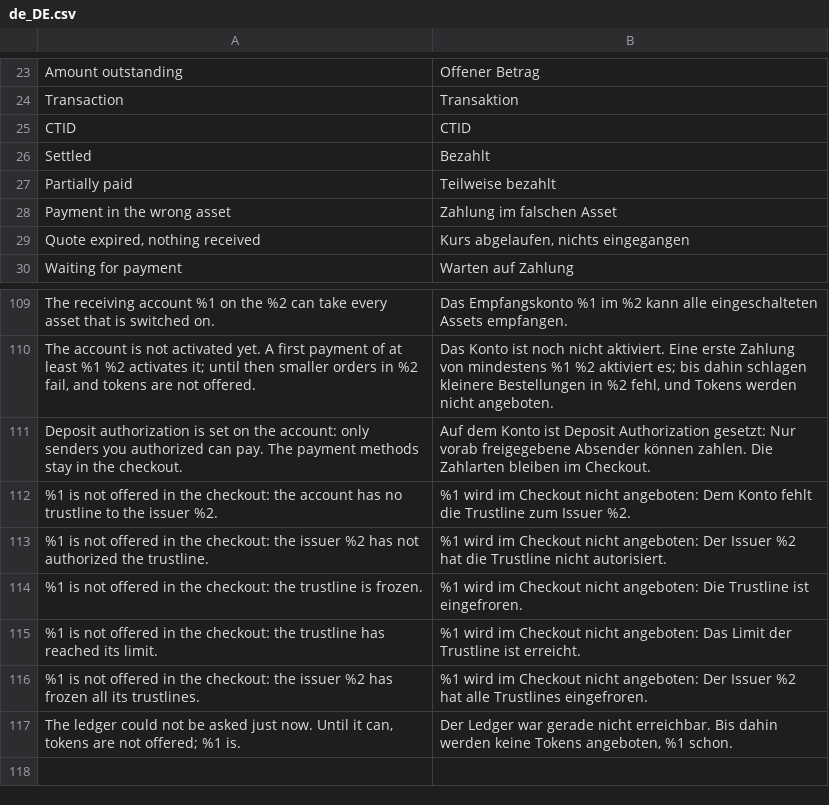
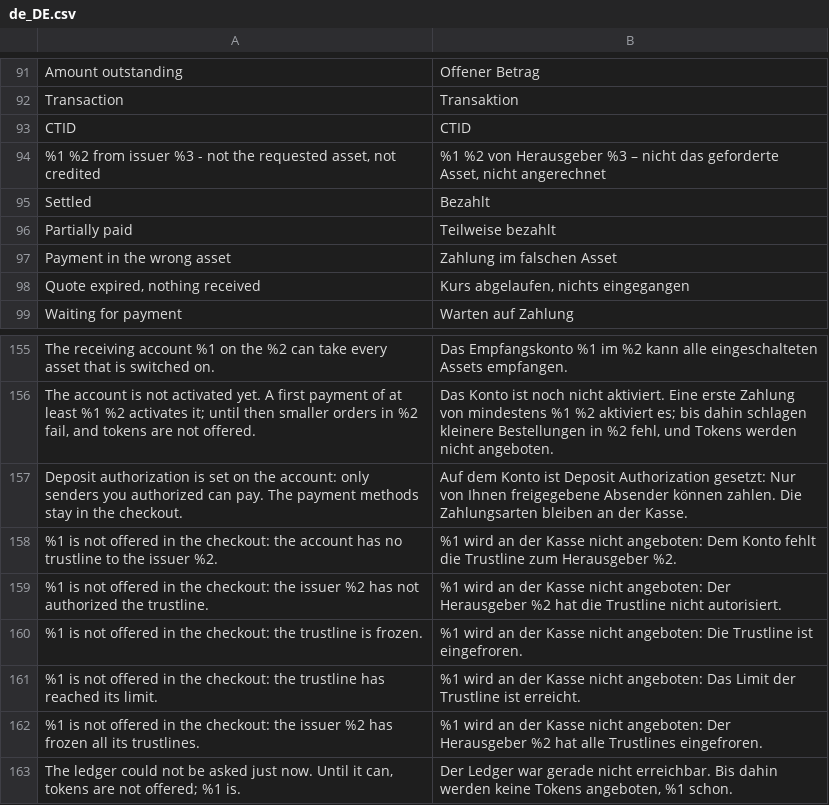
Before and after one commit to ledger-direct/ledger-direct-magento2, a CSV file: i18n/de_DE.csv, drawn as a sheet; only a part is shown, gaps mark what is left out; the diff covers the shown part only.

```diff
--- a/i18n/de_DE.csv
+++ b/i18n/de_DE.csv
@@ -25,2 +93,3 @@
 "CTID","CTID"
+"%1 %2 from issuer %3 - not the requested asset, not credited","%1 %2 von Herausgeber %3 – nicht das geforderte Asset, nicht angerechnet"
 "Settled","Bezahlt"
@@ -110,8 +156,8 @@
 "The account is not activated yet. A first payment of at least %1 %2 activates it; until then smaller orders in %2 fail, and tokens are not offered.","Das Konto ist noch nicht aktiviert. Eine erste Zahlung von mindestens %1 %2 aktiviert es; bis dahin schlagen kleinere Bestellungen in %2 fehl, und Tokens werden nicht angeboten."
-"Deposit authorization is set on the account: only senders you authorized can pay. The payment methods stay in the checkout.","Auf dem Konto ist Deposit Authorization gesetzt: Nur vorab freigegebene Absender können zahlen. Die Zahlarten bleiben im Checkout."
-"%1 is not offered in the checkout: the account has no trustline to the issuer %2.","%1 wird im Checkout nicht angeboten: Dem Konto fehlt die Trustline zum Issuer %2."
-"%1 is not offered in the checkout: the issuer %2 has not authorized the trustline.","%1 wird im Checkout nicht angeboten: Der Issuer %2 hat die Trustline nicht autorisiert."
-"%1 is not offered in the checkout: the trustline is frozen.","%1 wird im Checkout nicht angeboten: Die Trustline ist eingefroren."
-"%1 is not offered in the checkout: the trustline has reached its limit.","%1 wird im Checkout nicht angeboten: Das Limit der Trustline ist erreicht."
-"%1 is not offered in the checkout: the issuer %2 has frozen all its trustlines.","%1 wird im Checkout nicht angeboten: Der Issuer %2 hat alle Trustlines eingefroren."
+"Deposit authorization is set on the account: only senders you authorized can pay. The payment methods stay in the checkout.","Auf dem Konto ist Deposit Authorization gesetzt: Nur von Ihnen freigegebene Absender können zahlen. Die Zahlungsarten bleiben an der Kasse."
+"%1 is not offered in the checkout: the account has no trustline to the issuer %2.","%1 wird an der Kasse nicht angeboten: Dem Konto fehlt die Trustline zum Herausgeber %2."
+"%1 is not offered in the checkout: the issuer %2 has not authorized the trustline.","%1 wird an der Kasse nicht angeboten: Der Herausgeber %2 hat die Trustline nicht autorisiert."
+"%1 is not offered in the checkout: the trustline is frozen.","%1 wird an der Kasse nicht angeboten: Die Trustline ist eingefroren."
+"%1 is not offered in the checkout: the trustline has reached its limit.","%1 wird an der Kasse nicht angeboten: Das Limit der Trustline ist erreicht."
+"%1 is not offered in the checkout: the issuer %2 has frozen all its trustlines.","%1 wird an der Kasse nicht angeboten: Der Herausgeber %2 hat alle Trustlines eingefroren."
 "The ledger could not be asked just now. Until it can, tokens are not offered; %1 is.","Der Ledger war gerade nicht erreichbar. Bis dahin werden keine Tokens angeboten, %1 schon."
```
Also changed, not shown: 47 added rows, 1 removed row, 88 moved rows and 1 edited cell elsewhere in this file, 11 other files.
